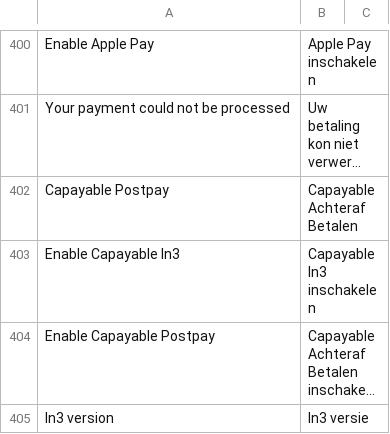
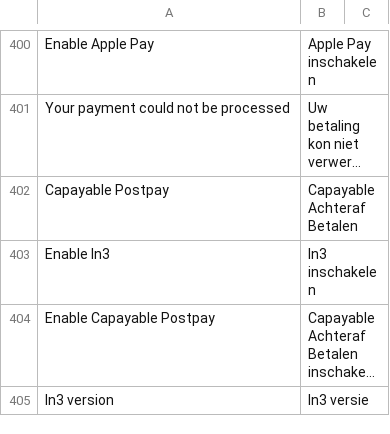
Before and after one commit to buckaroo-it/Magento2, a CSV file: i18n/nl_NL.csv, drawn as a sheet; only a part is shown, gaps mark what is left out; long unchanged cells end in …; removed rows and columns are numbered as before the commit, all else as after; the diff names each change by its address in the sheet, - before the commit and + after, or states it on an @@ line.

```diff
--- a/i18n/nl_NL.csv
+++ b/i18n/nl_NL.csv
-row 403: Enable Capayable In3 | Capayable In3 inschakelen
+row 403: Enable In3 | In3 inschakelen
```
Also changed, not shown: 4 other files.
